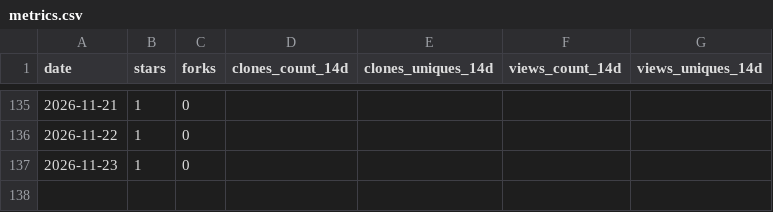
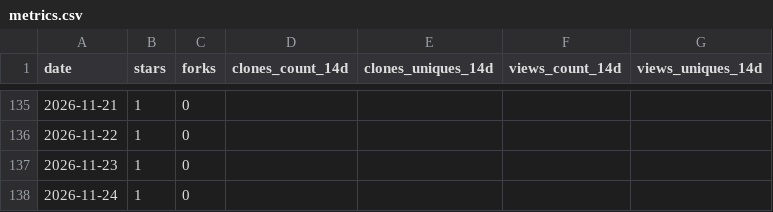
Before and after one commit to artyhoo/getff, a CSV file: data/metrics.csv, drawn as a sheet; only a part is shown, gaps mark what is left out.

```diff
--- a/data/metrics.csv
+++ b/data/metrics.csv
@@ -137 +137,2 @@ date,stars,forks,clones_count_14d,clones_uniques_14d,views_count_14d,views_uniqu
 2026-11-23,1,0,,,,
+2026-11-24,1,0,,,,
```
